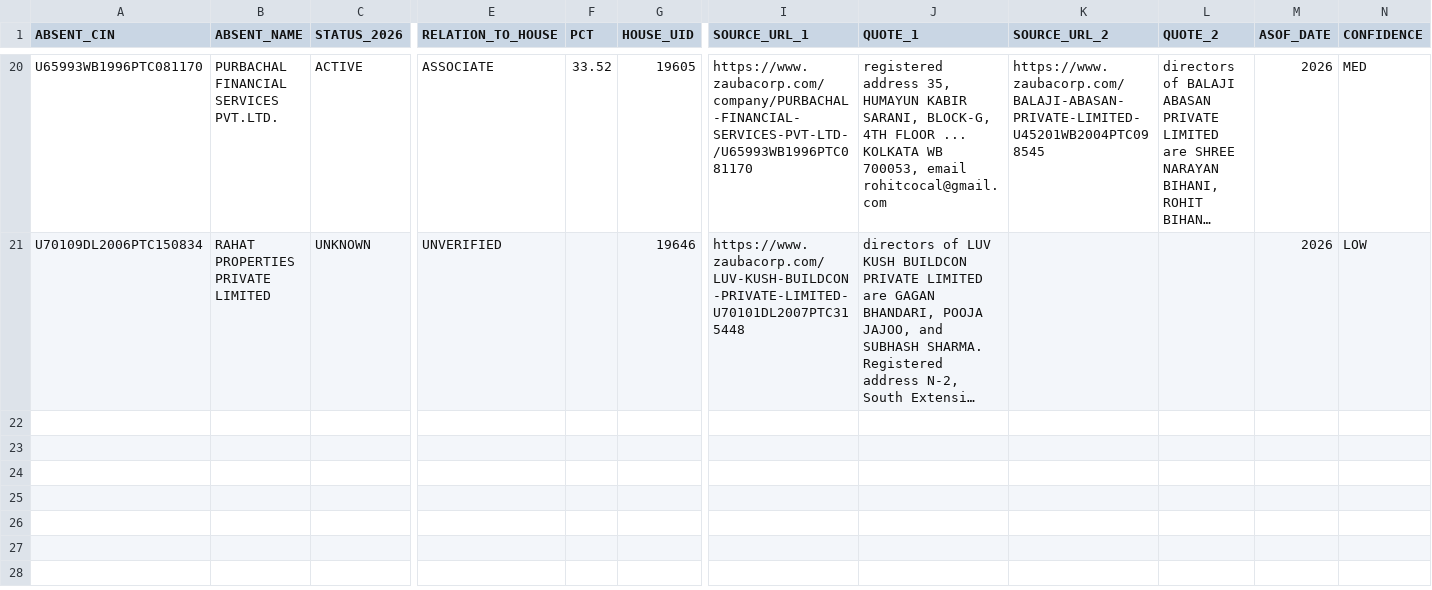
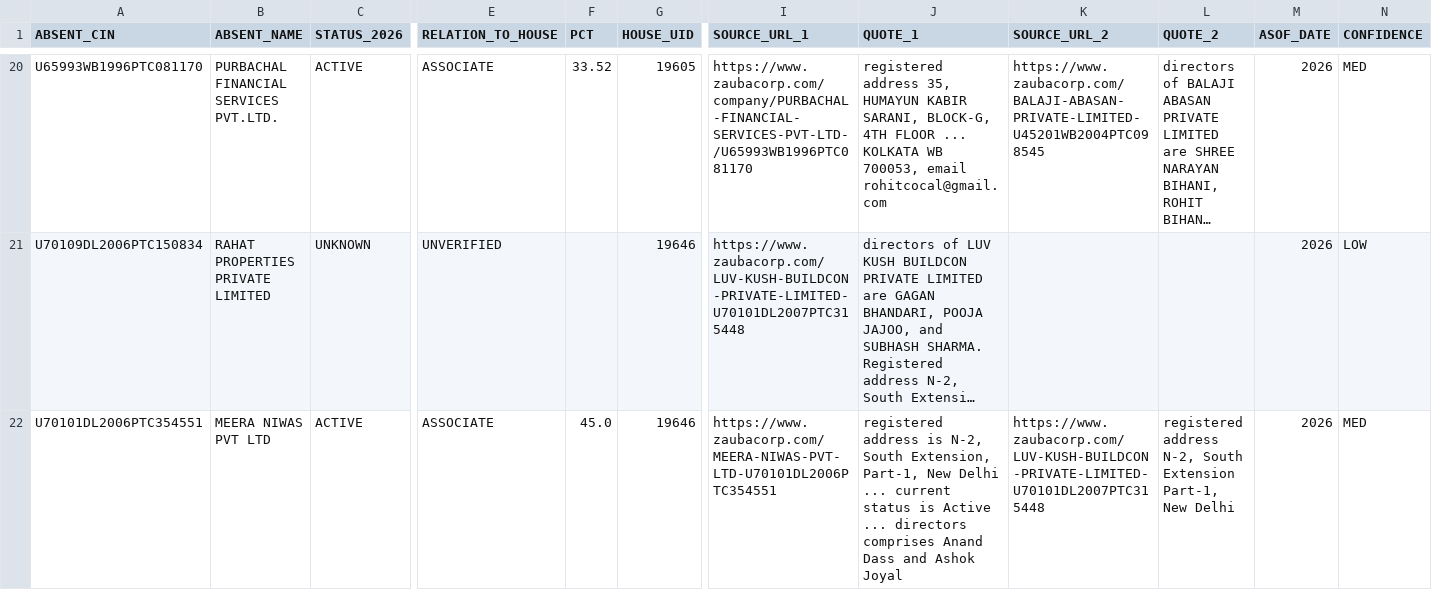
Before and after one commit to pavithra610-cell/claude, a CSV file: A3_ABSENT_LANE/cloud_blocks/BLOCK007_OUTPUT.csv, drawn as a sheet; only a part is shown, gaps mark what is left out; long unchanged cells end in …; rows hold the shown columns only; the diff names each change by its address in the sheet, - before the commit and + after, or states it on an @@ line.

```diff
--- a/A3_ABSENT_LANE/cloud_blocks/BLOCK007_OUTPUT.csv
+++ b/A3_ABSENT_LANE/cloud_blocks/BLOCK007_OUTPUT.csv
+row 22: U70101DL2006PTC354551 | MEERA NIWAS PVT LTD | ACTIVE | ASSOCIATE | 45.0 | 19646 | https://www.zaubacorp.com/MEERA-NIWAS-PVT-LTD-U70101DL2006PTC354551 | registered address is N-2, South Extension, Part-1, New Delhi ... current status is Active ... directors comprises Anand Dass and Ashok Joyal | https://www.zaubacorp.com/LUV-KUSH-BUILDCON-PRIVATE-LIMITED-U70101DL2007PTC315448 | registered address N-2, South Extension Part-1, New Delhi | 2026 | MED
```
Also changed, not shown: A3_ABSENT_LANE/cloud_blocks/BLOCK006_OUTPUT.csv, A3_ABSENT_LANE/cloud_blocks/BLOCK008_OUTPUT.csv, 3 other files.
